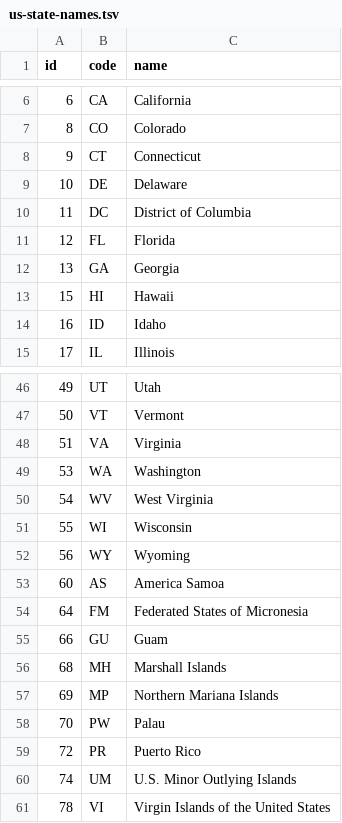
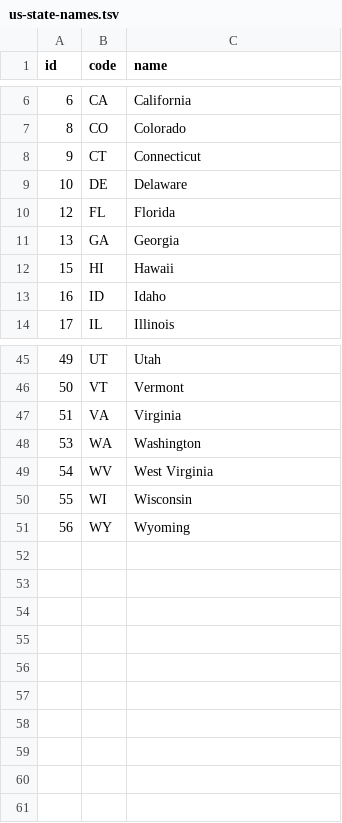
Before and after one commit to nsterling4/Info5100P2, a TSV file: Data/us-state-names.tsv, drawn as a sheet; only a part is shown, gaps mark what is left out; the diff names each change by its address in the sheet, - before the commit and + after, or states it on an @@ line.

```diff
--- a/Data/us-state-names.tsv
+++ b/Data/us-state-names.tsv
-row 10: 11 | DC | District of Columbia
-row 53: 60 | AS | America Samoa
-row 54: 64 | FM | Federated States of Micronesia
-row 55: 66 | GU | Guam
-row 56: 68 | MH | Marshall Islands
-row 57: 69 | MP | Northern Mariana Islands
-row 58: 70 | PW | Palau
-row 59: 72 | PR | Puerto Rico
-row 60: 74 | UM | U.S. Minor Outlying Islands
-row 61: 78 | VI | Virgin Islands of the United States
```
Also changed, not shown: Data/CombinedWeather.csv, Data/testdata.csv, 1 other file.
